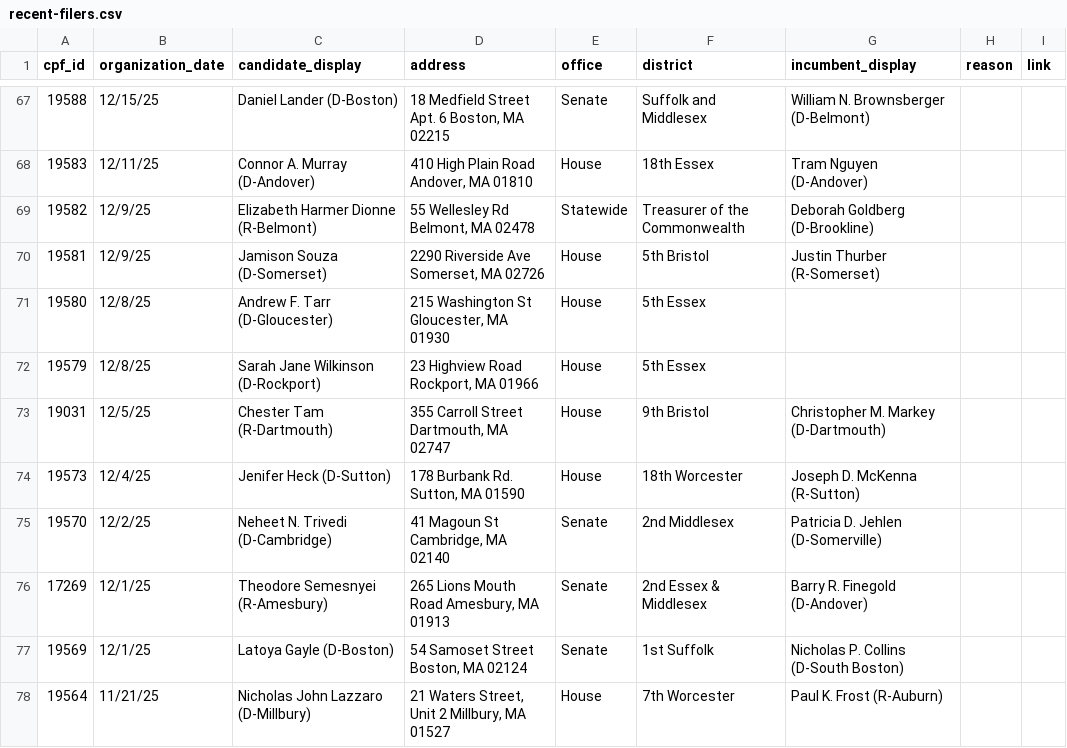
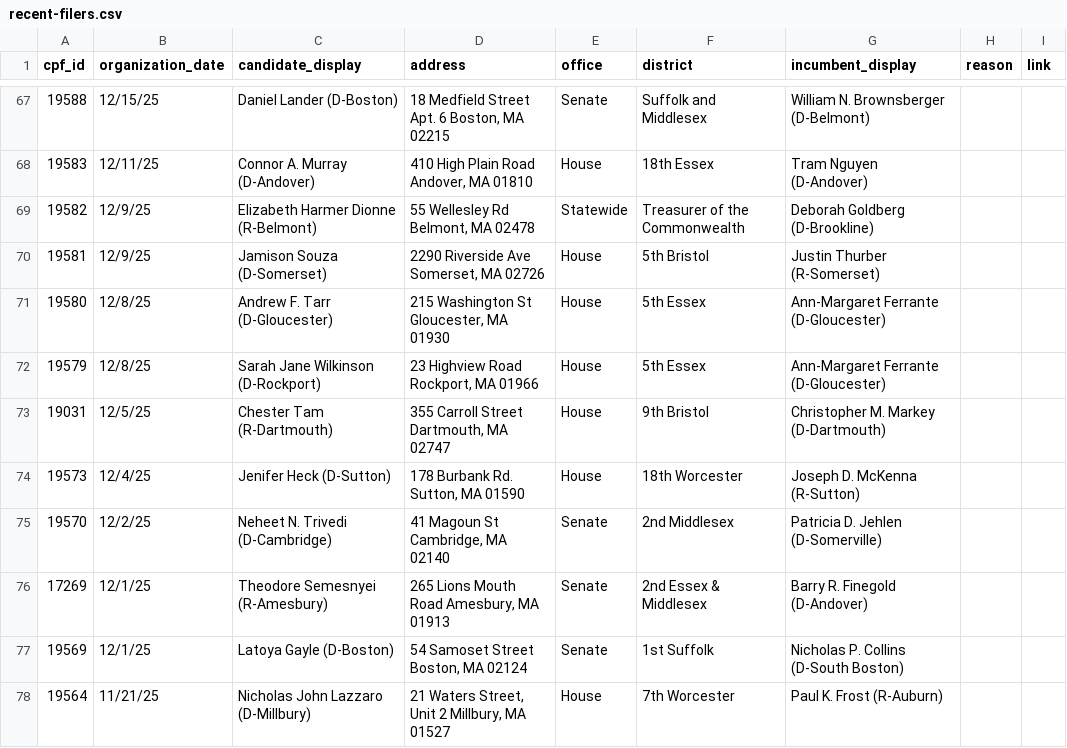
Before and after one commit to bwbensonjr/ocpf-analysis, a CSV file: data/recent-filers.csv, drawn as a sheet; only a part is shown, gaps mark what is left out; the diff covers the shown part only.

```diff
--- a/data/recent-filers.csv
+++ b/data/recent-filers.csv
@@ -70,4 +70,4 @@ cpf_id,organization_date,candidate_display,address,office,district,incumbent_dis
 19581,12/9/25,Jamison Souza (D-Somerset),"2290 Riverside Ave Somerset, MA 02726",House,5th Bristol,Justin Thurber (R-Somerset),,
-19580,12/8/25,Andrew F. Tarr (D-Gloucester),"215 Washington St Gloucester, MA 01930",House,5th Essex,,,
-19579,12/8/25,Sarah Jane Wilkinson (D-Rockport),"23 Highview Road Rockport, MA 01966",House,5th Essex,,,
+19580,12/8/25,Andrew F. Tarr (D-Gloucester),"215 Washington St Gloucester, MA 01930",House,5th Essex,Ann-Margaret Ferrante (D-Gloucester),,
+19579,12/8/25,Sarah Jane Wilkinson (D-Rockport),"23 Highview Road Rockport, MA 01966",House,5th Essex,Ann-Margaret Ferrante (D-Gloucester),,
 19031,12/5/25,Chester Tam (R-Dartmouth),"355 Carroll Street Dartmouth, MA 02747",House,9th Bristol,Christopher M. Markey (D-Dartmouth),,
```
Also changed, not shown: 29 edited cells elsewhere in this file.
